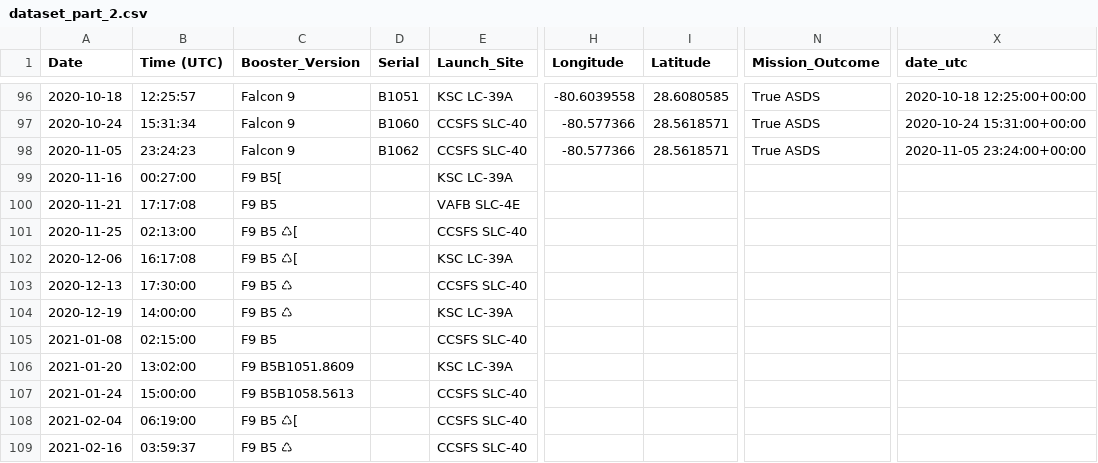
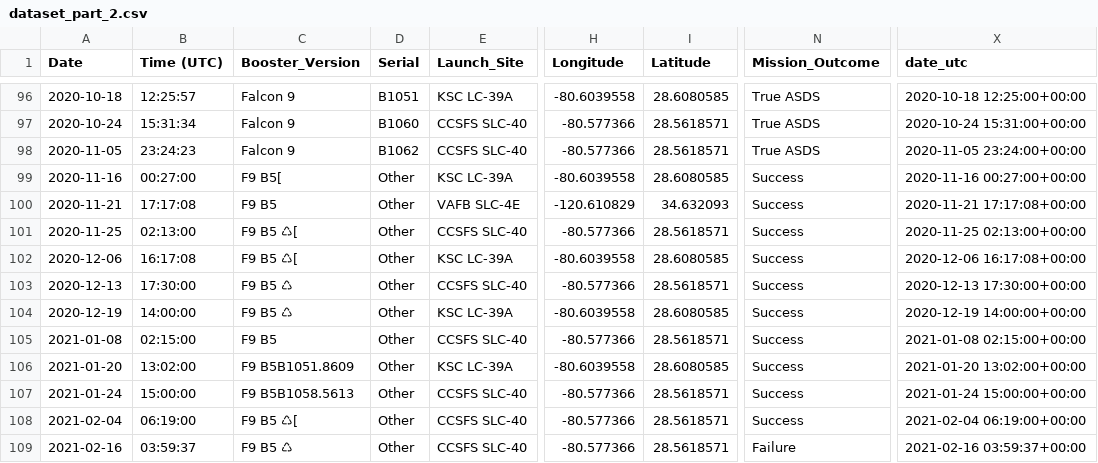
Before and after one commit to jgp-13/SpaceX_project, a CSV file: data/interim/dataset_part_2.csv, drawn as a sheet; only a part is shown, gaps mark what is left out; the diff covers the shown part only; the diff names each change by its address in the sheet, - before the commit and + after, or states it on an @@ line.

```diff
--- a/data/interim/dataset_part_2.csv
+++ b/data/interim/dataset_part_2.csv
-D99:D109 (Serial): (empty)
+D99:D109 (Serial): Other
-H99 (Longitude): (empty)
+H99 (Longitude): -80.6039558
-I99 (Latitude): (empty)
+I99 (Latitude): 28.6080585
-N99:N108 (Mission_Outcome): (empty)
+N99:N108 (Mission_Outcome): Success
-X99 (date_utc): (empty)
+X99 (date_utc): 2020-11-16 00:27:00+00:00
-H100 (Longitude): (empty)
+H100 (Longitude): -120.610829
-I100 (Latitude): (empty)
+I100 (Latitude): 34.632093
-X100 (date_utc): (empty)
+X100 (date_utc): 2020-11-21 17:17:08+00:00
-H101 (Longitude): (empty)
+H101 (Longitude): -80.577366
-I101 (Latitude): (empty)
+I101 (Latitude): 28.5618571
-X101 (date_utc): (empty)
+X101 (date_utc): 2020-11-25 02:13:00+00:00
-H102 (Longitude): (empty)
+H102 (Longitude): -80.6039558
-I102 (Latitude): (empty)
+I102 (Latitude): 28.6080585
-X102 (date_utc): (empty)
+X102 (date_utc): 2020-12-06 16:17:08+00:00
-H103 (Longitude): (empty)
+H103 (Longitude): -80.577366
-I103 (Latitude): (empty)
+I103 (Latitude): 28.5618571
-X103 (date_utc): (empty)
+X103 (date_utc): 2020-12-13 17:30:00+00:00
-H104 (Longitude): (empty)
+H104 (Longitude): -80.6039558
-I104 (Latitude): (empty)
+I104 (Latitude): 28.6080585
-X104 (date_utc): (empty)
+X104 (date_utc): 2020-12-19 14:00:00+00:00
-H105 (Longitude): (empty)
+H105 (Longitude): -80.577366
-I105 (Latitude): (empty)
+I105 (Latitude): 28.5618571
-X105 (date_utc): (empty)
+X105 (date_utc): 2021-01-08 02:15:00+00:00
-H106 (Longitude): (empty)
+H106 (Longitude): -80.6039558
-I106 (Latitude): (empty)
+I106 (Latitude): 28.6080585
-X106 (date_utc): (empty)
+X106 (date_utc): 2021-01-20 13:02:00+00:00
-H107:H109 (Longitude): (empty)
+H107:H109 (Longitude): -80.577366
-I107:I109 (Latitude): (empty)
+I107:I109 (Latitude): 28.5618571
-X107 (date_utc): (empty)
+X107 (date_utc): 2021-01-24 15:00:00+00:00
-X108 (date_utc): (empty)
+X108 (date_utc): 2021-02-04 06:19:00+00:00
-N109 (Mission_Outcome): (empty)
+N109 (Mission_Outcome): Failure
-X109 (date_utc): (empty)
+X109 (date_utc): 2021-02-16 03:59:37+00:00
```
Also changed, not shown: 105 edited cells elsewhere in this file, 6 other files.
